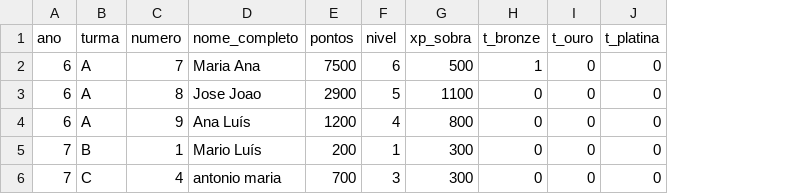
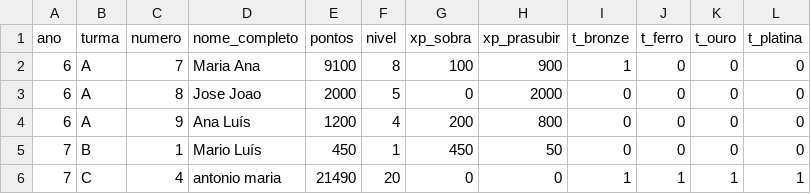
Before and after one commit to websitemath/torredecontrolo, a CSV file: dados_backup.csv, drawn as a sheet; addresses are those after the commit; the diff names each change by its address in the sheet, - before the commit and + after, or states it on an @@ line.

```diff
--- a/dados_backup.csv
+++ b/dados_backup.csv
+column H (xp_prasubir), rows 2-6: 900 | 2000 | 800 | 50 | 0
+column J (t_ferro), rows 2-6: 0 | 0 | 0 | 0 | 1
-E2 (pontos): 7500
+E2 (pontos): 9100
-F2 (nivel): 6
+F2 (nivel): 8
-G2 (xp_sobra): 500
+G2 (xp_sobra): 100
-E3 (pontos): 2900
+E3 (pontos): 2000
-G3 (xp_sobra): 1100
+G3 (xp_sobra): 0
-G4 (xp_sobra): 800
+G4 (xp_sobra): 200
-E5 (pontos): 200
+E5 (pontos): 450
-G5 (xp_sobra): 300
+G5 (xp_sobra): 450
-E6 (pontos): 700
+E6 (pontos): 21490
-F6 (nivel): 3
+F6 (nivel): 20
-G6 (xp_sobra): 300
+G6 (xp_sobra): 0
-I6 (t_bronze): 0
+I6 (t_bronze): 1
-K6 (t_ouro): 0
+K6 (t_ouro): 1
-L6 (t_platina): 0
+L6 (t_platina): 1
```
Also changed, not shown: 8 other files.
